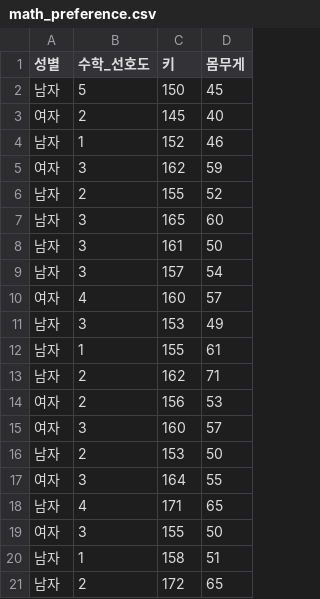
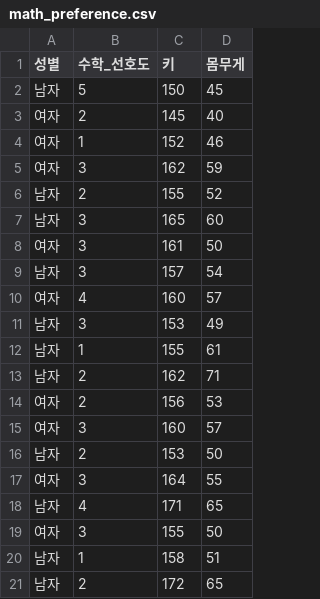
Before and after one commit to bit2r/hsData, a CSV file: data-raw/math_preference.csv, drawn as a sheet.

```diff
--- a/data-raw/math_preference.csv
+++ b/data-raw/math_preference.csv
@@ -3,3 +3,3 @@
 여자,2,145,40
-남자,1,152,46
+여자,1,152,46
 여자,3,162,59
@@ -7,3 +7,3 @@
 남자,3,165,60
-남자,3,161,50
+여자,3,161,50
 남자,3,157,54
```
Also changed, not shown: 31 other files.
